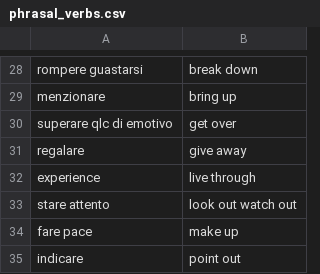
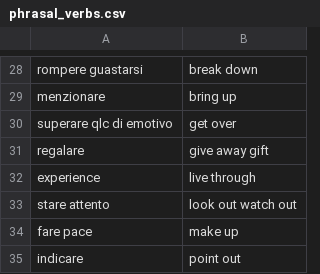
Before and after one commit to Chiquadro841/english_app, a CSV file: phrasal_verbs.csv, drawn as a sheet; only a part is shown, gaps mark what is left out.

Commit message:
Update 'give away' entry in phrasal_verbs.csv

```diff
--- a/phrasal_verbs.csv
+++ b/phrasal_verbs.csv
@@ -30,3 +30,3 @@ menzionare,bring up
 superare qlc di emotivo,get over
-regalare,give away
+regalare,give away gift
 experience,live through
```
